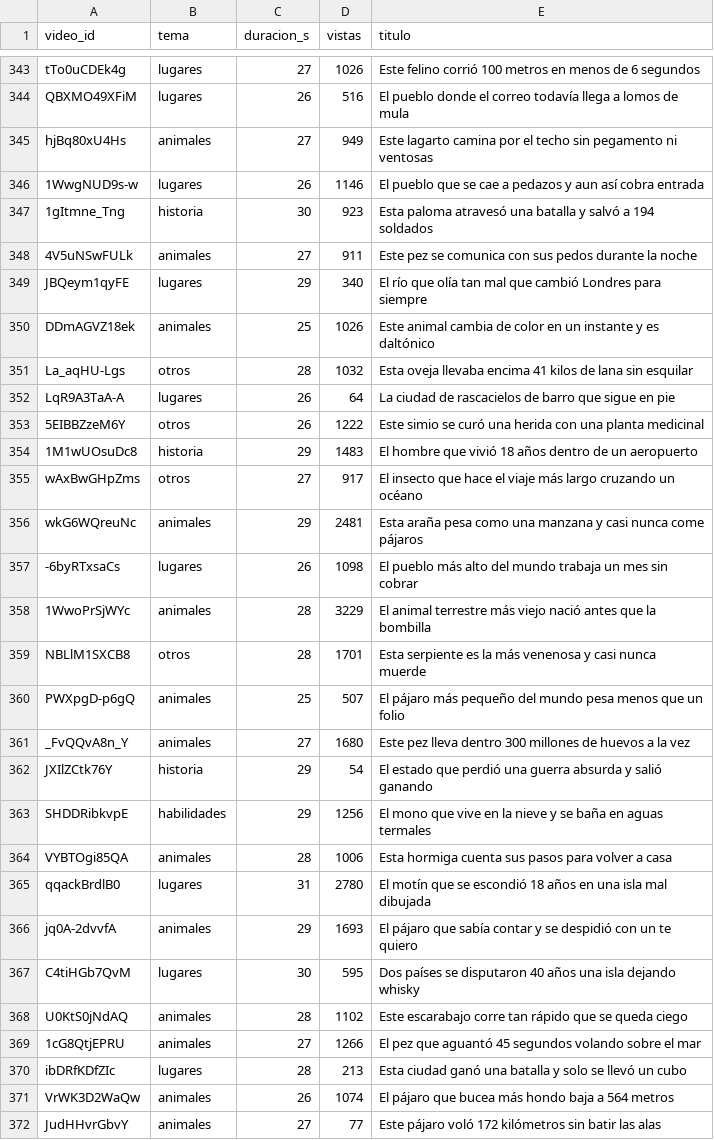
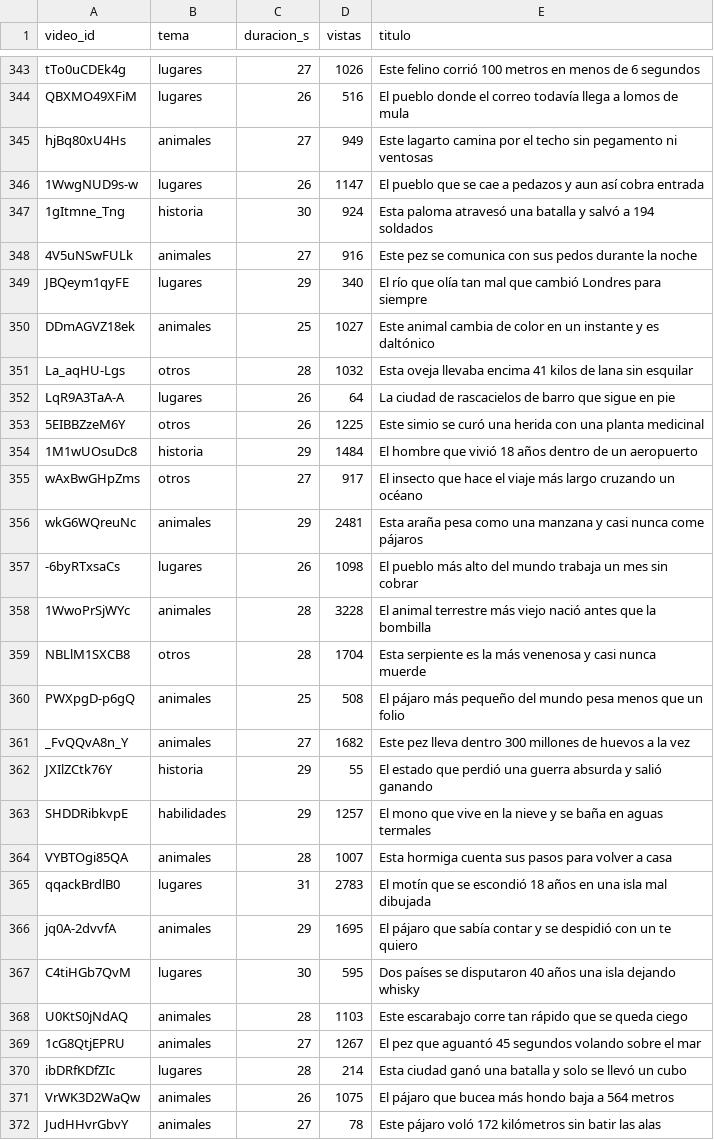
Before and after one commit to C4RR0/canalia-cienciaespacio, a CSV file: metricas/temas_videos.csv, drawn as a sheet; only a part is shown, gaps mark what is left out; the diff covers the shown part only.

```diff
--- a/metricas/temas_videos.csv
+++ b/metricas/temas_videos.csv
@@ -345,11 +345,11 @@ QBXMO49XFiM,lugares,26,516,El pueblo donde el correo todavía llega a lomos de m
 hjBq80xU4Hs,animales,27,949,Este lagarto camina por el techo sin pegamento ni ventosas
-1WwgNUD9s-w,lugares,26,1146,El pueblo que se cae a pedazos y aun así cobra entrada
-1gItmne_Tng,historia,30,923,Esta paloma atravesó una batalla y salvó a 194 soldados
-4V5uNSwFULk,animales,27,911,Este pez se comunica con sus pedos durante la noche
+1WwgNUD9s-w,lugares,26,1147,El pueblo que se cae a pedazos y aun así cobra entrada
+1gItmne_Tng,historia,30,924,Esta paloma atravesó una batalla y salvó a 194 soldados
+4V5uNSwFULk,animales,27,916,Este pez se comunica con sus pedos durante la noche
 JBQeym1qyFE,lugares,29,340,El río que olía tan mal que cambió Londres para siempre
-DDmAGVZ18ek,animales,25,1026,Este animal cambia de color en un instante y es daltónico
+DDmAGVZ18ek,animales,25,1027,Este animal cambia de color en un instante y es daltónico
 La_aqHU-Lgs,otros,28,1032,Esta oveja llevaba encima 41 kilos de lana sin esquilar
 LqR9A3TaA-A,lugares,26,64,La ciudad de rascacielos de barro que sigue en pie
-5EIBBZzeM6Y,otros,26,1222,Este simio se curó una herida con una planta medicinal
-1M1wUOsuDc8,historia,29,1483,El hombre que vivió 18 años dentro de un aeropuerto
+5EIBBZzeM6Y,otros,26,1225,Este simio se curó una herida con una planta medicinal
+1M1wUOsuDc8,historia,29,1484,El hombre que vivió 18 años dentro de un aeropuerto
 wAxBwGHpZms,otros,27,917,El insecto que hace el viaje más largo cruzando un océano
@@ -357,16 +357,16 @@ wkG6WQreuNc,animales,29,2481,Esta araña pesa como una manzana y casi nunca come
 -6byRTxsaCs,lugares,26,1098,El pueblo más alto del mundo trabaja un mes sin cobrar
-1WwoPrSjWYc,animales,28,3229,El animal terrestre más viejo nació antes que la bombilla
-NBLlM1SXCB8,otros,28,1701,Esta serpiente es la más venenosa y casi nunca muerde
-PWXpgD-p6gQ,animales,25,507,El pájaro más pequeño del mundo pesa menos que un folio
-_FvQQvA8n_Y,animales,27,1680,Este pez lleva dentro 300 millones de huevos a la vez
-JXIlZCtk76Y,historia,29,54,El estado que perdió una guerra absurda y salió ganando
-SHDDRibkvpE,habilidades,29,1256,El mono que vive en la nieve y se baña en aguas termales
-VYBTOgi85QA,animales,28,1006,Esta hormiga cuenta sus pasos para volver a casa
-qqackBrdlB0,lugares,31,2780,El motín que se escondió 18 años en una isla mal dibujada
-jq0A-2dvvfA,animales,29,1693,El pájaro que sabía contar y se despidió con un te quiero
+1WwoPrSjWYc,animales,28,3228,El animal terrestre más viejo nació antes que la bombilla
+NBLlM1SXCB8,otros,28,1704,Esta serpiente es la más venenosa y casi nunca muerde
+PWXpgD-p6gQ,animales,25,508,El pájaro más pequeño del mundo pesa menos que un folio
+_FvQQvA8n_Y,animales,27,1682,Este pez lleva dentro 300 millones de huevos a la vez
+JXIlZCtk76Y,historia,29,55,El estado que perdió una guerra absurda y salió ganando
+SHDDRibkvpE,habilidades,29,1257,El mono que vive en la nieve y se baña en aguas termales
+VYBTOgi85QA,animales,28,1007,Esta hormiga cuenta sus pasos para volver a casa
+qqackBrdlB0,lugares,31,2783,El motín que se escondió 18 años en una isla mal dibujada
+jq0A-2dvvfA,animales,29,1695,El pájaro que sabía contar y se despidió con un te quiero
 C4tiHGb7QvM,lugares,30,595,Dos países se disputaron 40 años una isla dejando whisky
-U0KtS0jNdAQ,animales,28,1102,Este escarabajo corre tan rápido que se queda ciego
-1cG8QtjEPRU,animales,27,1266,El pez que aguantó 45 segundos volando sobre el mar
-ibDRfKDfZIc,lugares,28,213,Esta ciudad ganó una batalla y solo se llevó un cubo
-VrWK3D2WaQw,animales,26,1074,El pájaro que bucea más hondo baja a 564 metros
-JudHHvrGbvY,animales,27,77,Este pájaro voló 172 kilómetros sin batir las alas
+U0KtS0jNdAQ,animales,28,1103,Este escarabajo corre tan rápido que se queda ciego
+1cG8QtjEPRU,animales,27,1267,El pez que aguantó 45 segundos volando sobre el mar
+ibDRfKDfZIc,lugares,28,214,Esta ciudad ganó una batalla y solo se llevó un cubo
+VrWK3D2WaQw,animales,26,1075,El pájaro que bucea más hondo baja a 564 metros
+JudHHvrGbvY,animales,27,78,Este pájaro voló 172 kilómetros sin batir las alas
```
Also changed, not shown: 7 added rows and 104 edited cells elsewhere in this file, metricas/canal.csv, metricas_en/canal.csv, 11 other files.
